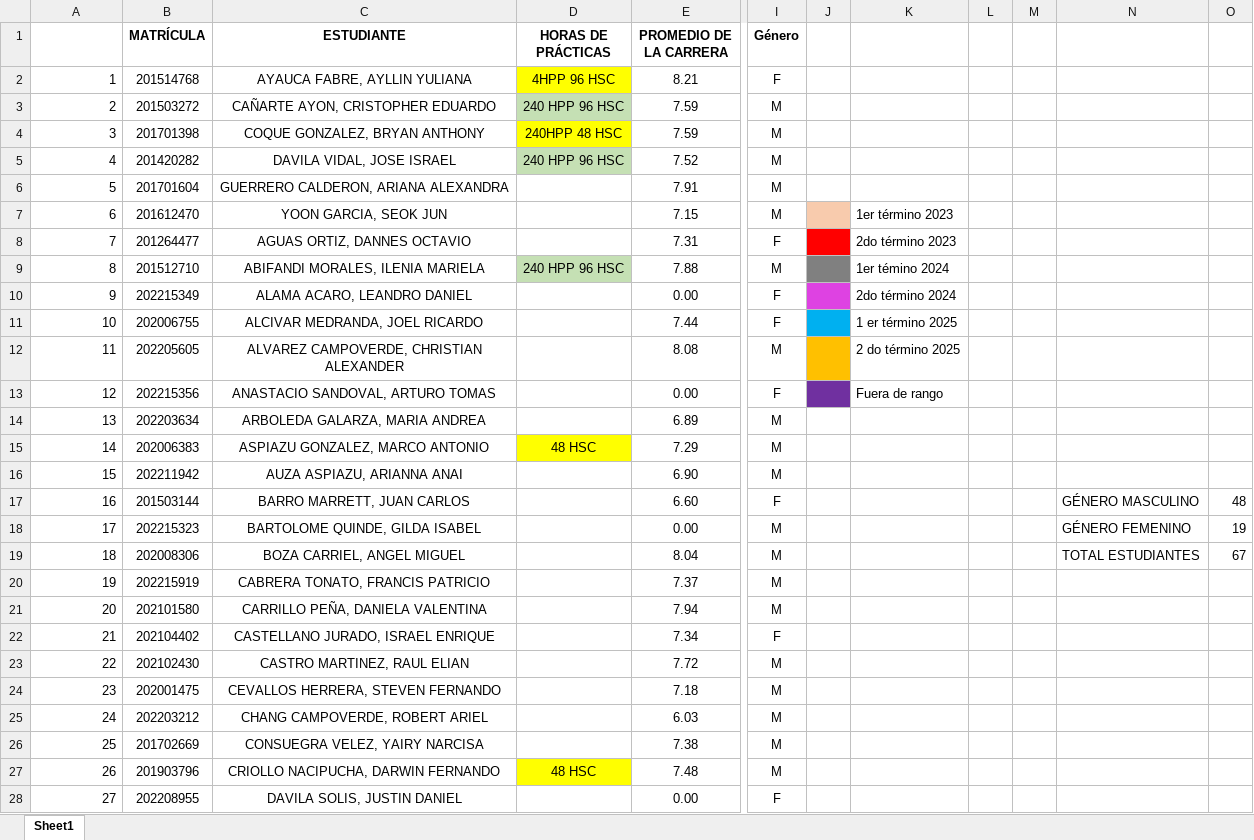
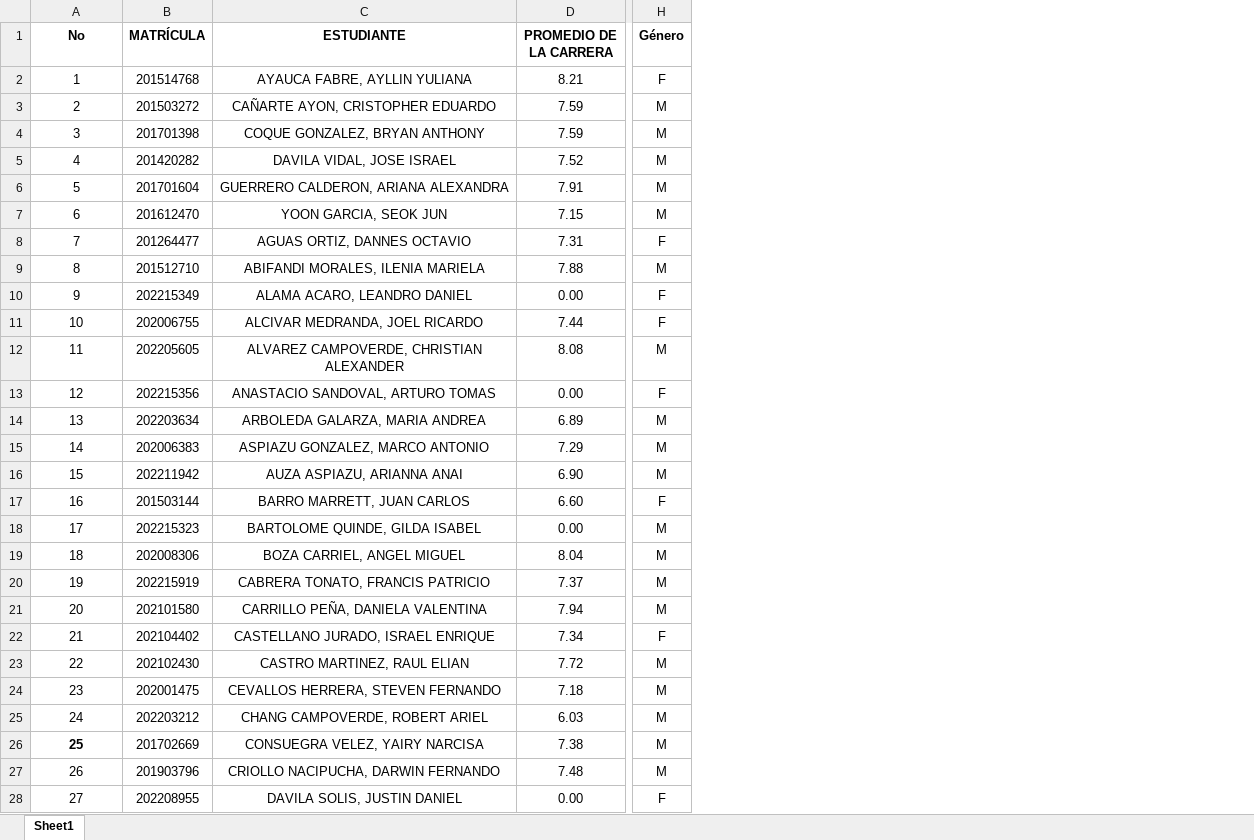
Before and after one commit to FreddyEcu-Ch/Petroleum-Planning, an Excel workbook: Data/Estado de estudiantes.xlsx, sheet Sheet1, drawn as a sheet; only a part is shown, gaps mark what is left out; values as stored, in another font and other column widths than the file's, no borders; charts and pictures not drawn; the diff covers the shown part only; the diff names each change by its address in the sheet, - before the commit and + after, or states it on an @@ line.

```diff
--- a/Data/Estado de estudiantes.xlsx (sheet Sheet1)
+++ b/Data/Estado de estudiantes.xlsx (sheet Sheet1)
-column D (HORAS DE PRÁCTICAS), rows 2-27: 4HPP 96 HSC | 240 HPP 96 HSC | 240HPP 48 HSC | 240 HPP 96 HSC |  |  |  | 240 HPP 96 HSC |  |  |  |  |  | 48 HSC |  |  |  |  |  |  |  |  |  |  |  | 48 HSC
-column J, empty
-column K, rows 7-13: 1er término 2023 | 2do término 2023 | 1er témino 2024 | 2do término 2024 | 1 er término 2025 | 2 do término 2025 | Fuera de rango
-column L, empty
-column M, empty
-column N, rows 17-19: GÉNERO MASCULINO | GÉNERO FEMENINO | TOTAL ESTUDIANTES
-column O, rows 17-19: 48 | 19 | 67
-A1: (empty)
+A1: No
-A2:A28 alignment: right
+A2:A28 alignment: center
-A26 bold: off
+A26 bold: on
```
Also changed, not shown: cell formats elsewhere in this sheet, charts or pictures, 3 other files.
